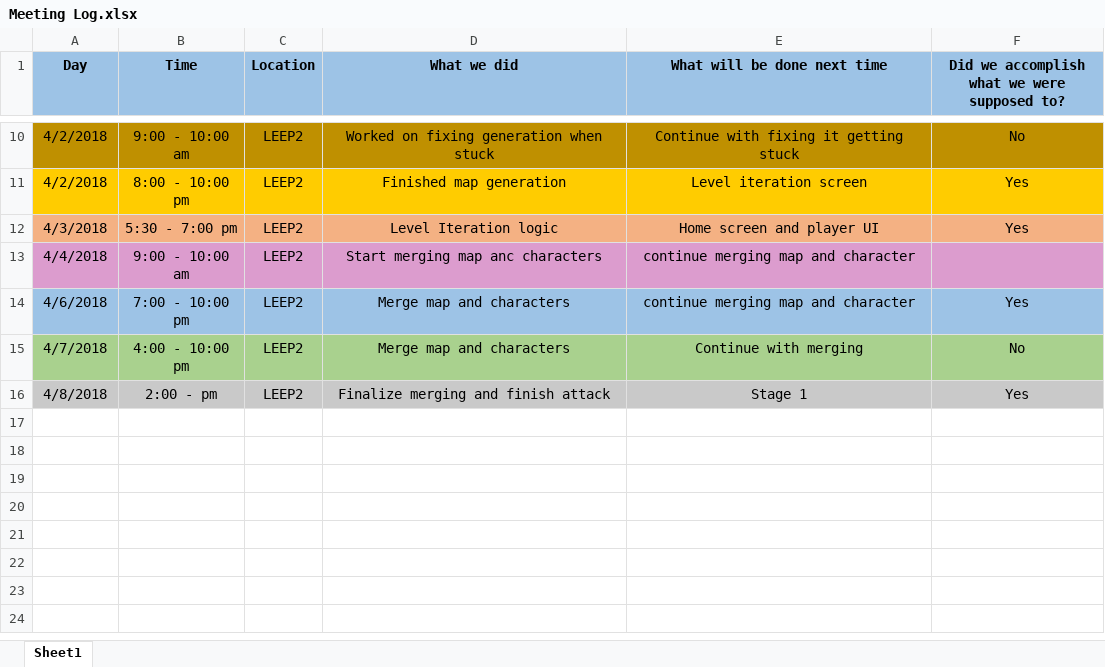
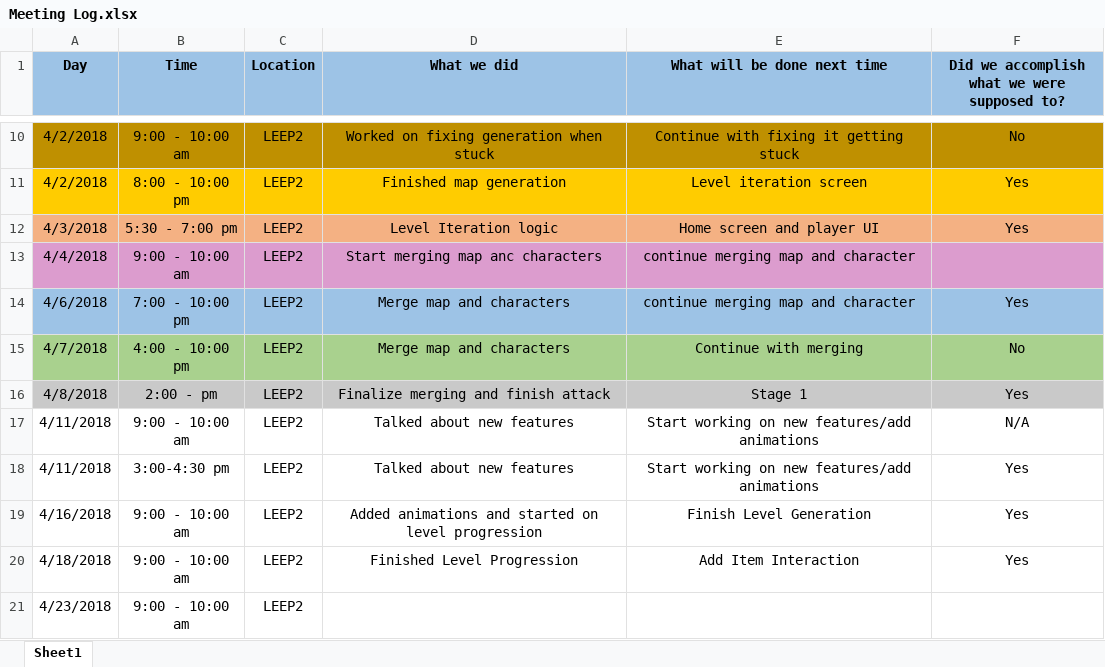
Before and after one commit to zshinyg/Project3, an Excel workbook: Documentation/Scrum Artifacts/Meeting Log.xlsx, sheet Sheet1, drawn as a sheet; only a part is shown, gaps mark what is left out; values as stored, in another font and other column widths than the file's, no borders; the diff names each change by its address in the sheet, - before the commit and + after, or states it on an @@ line.

Commit message:
Updates Meeting Log

```diff
--- a/Documentation/Scrum Artifacts/Meeting Log.xlsx (sheet Sheet1)
+++ b/Documentation/Scrum Artifacts/Meeting Log.xlsx (sheet Sheet1)
+row 17: 4/11/2018 | 9:00 - 10:00 am | LEEP2 | Talked about new features | Start working on new features/add animations | N/A
+row 18: 4/11/2018 | 3:00-4:30 pm | LEEP2 | Talked about new features | Start working on new features/add animations | Yes
+row 19: 4/16/2018 | 9:00 - 10:00 am | LEEP2 | Added animations and started on level progression | Finish Level Generation | Yes
+row 20: 4/18/2018 | 9:00 - 10:00 am | LEEP2 | Finished Level Progression | Add Item Interaction | Yes
+row 21: 4/23/2018 | 9:00 - 10:00 am | LEEP2
```
Also changed, not shown: 4 other files.
